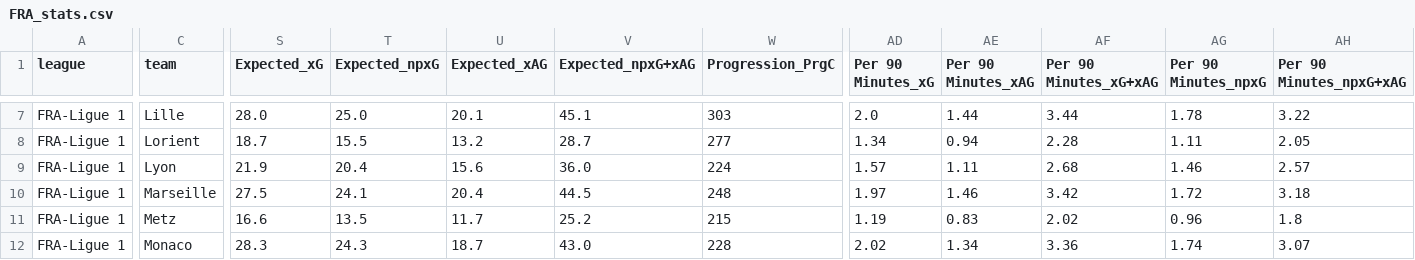
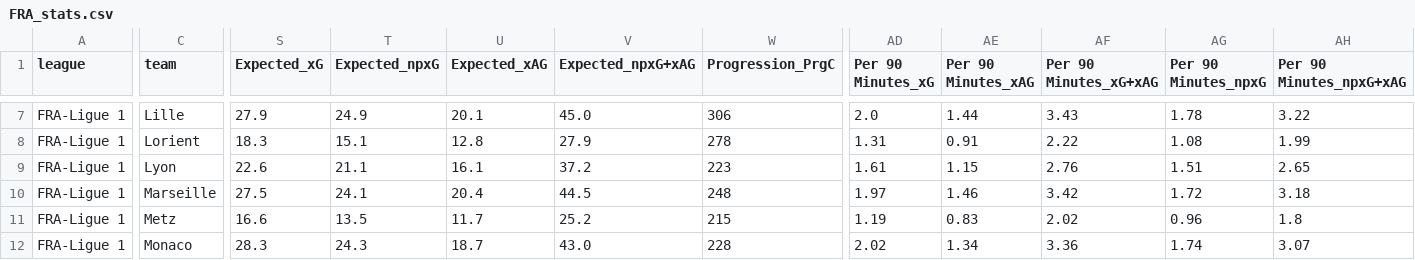
Before and after one commit to incisemih/cebindeki-iddaa-robotu, a CSV file: data/FRA_stats.csv, drawn as a sheet; only a part is shown, gaps mark what is left out; the diff covers the shown part only; the diff names each change by its address in the sheet, - before the commit and + after, or states it on an @@ line.

```diff
--- a/data/FRA_stats.csv
+++ b/data/FRA_stats.csv
-S7 (Expected_xG): 28.0
+S7 (Expected_xG): 27.9
-T7 (Expected_npxG): 25.0
+T7 (Expected_npxG): 24.9
-V7 (Expected_npxG+xAG): 45.1
+V7 (Expected_npxG+xAG): 45.0
-W7 (Progression_PrgC): 303
+W7 (Progression_PrgC): 306
-AF7 (Per 90 Minutes_xG+xAG): 3.44
+AF7 (Per 90 Minutes_xG+xAG): 3.43
-S8 (Expected_xG): 18.7
+S8 (Expected_xG): 18.3
-T8 (Expected_npxG): 15.5
+T8 (Expected_npxG): 15.1
-U8 (Expected_xAG): 13.2
+U8 (Expected_xAG): 12.8
-V8 (Expected_npxG+xAG): 28.7
+V8 (Expected_npxG+xAG): 27.9
-W8 (Progression_PrgC): 277
+W8 (Progression_PrgC): 278
-AD8 (Per 90 Minutes_xG): 1.34
+AD8 (Per 90 Minutes_xG): 1.31
-AE8 (Per 90 Minutes_xAG): 0.94
+AE8 (Per 90 Minutes_xAG): 0.91
-AF8 (Per 90 Minutes_xG+xAG): 2.28
+AF8 (Per 90 Minutes_xG+xAG): 2.22
-AG8 (Per 90 Minutes_npxG): 1.11
+AG8 (Per 90 Minutes_npxG): 1.08
-AH8 (Per 90 Minutes_npxG+xAG): 2.05
+AH8 (Per 90 Minutes_npxG+xAG): 1.99
-S9 (Expected_xG): 21.9
+S9 (Expected_xG): 22.6
-T9 (Expected_npxG): 20.4
+T9 (Expected_npxG): 21.1
-U9 (Expected_xAG): 15.6
+U9 (Expected_xAG): 16.1
-V9 (Expected_npxG+xAG): 36.0
+V9 (Expected_npxG+xAG): 37.2
-W9 (Progression_PrgC): 224
+W9 (Progression_PrgC): 223
-AD9 (Per 90 Minutes_xG): 1.57
+AD9 (Per 90 Minutes_xG): 1.61
-AE9 (Per 90 Minutes_xAG): 1.11
+AE9 (Per 90 Minutes_xAG): 1.15
-AF9 (Per 90 Minutes_xG+xAG): 2.68
+AF9 (Per 90 Minutes_xG+xAG): 2.76
-AG9 (Per 90 Minutes_npxG): 1.46
+AG9 (Per 90 Minutes_npxG): 1.51
-AH9 (Per 90 Minutes_npxG+xAG): 2.57
+AH9 (Per 90 Minutes_npxG+xAG): 2.65
```
Also changed, not shown: 49 edited cells elsewhere in this file, data/ENG_fikstur.csv, data/ENG_stats.csv, 9 other files.
